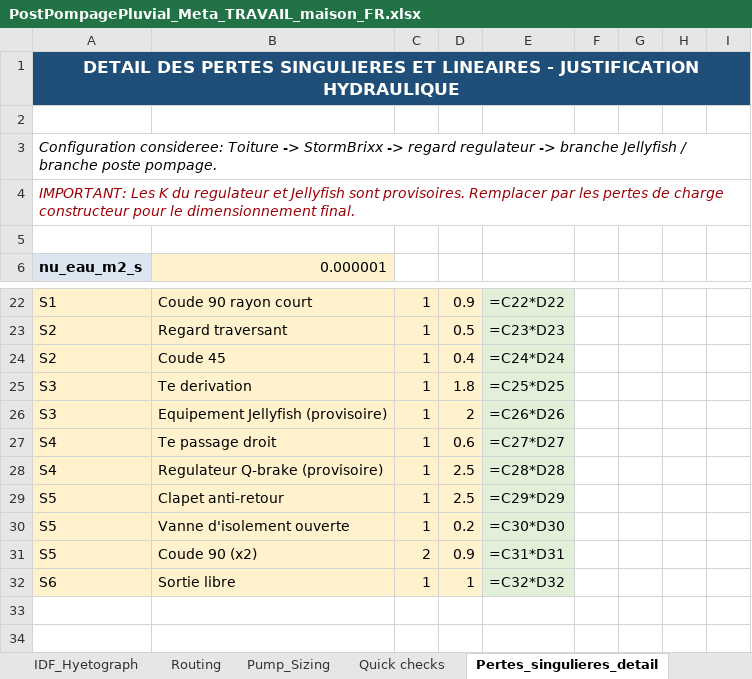
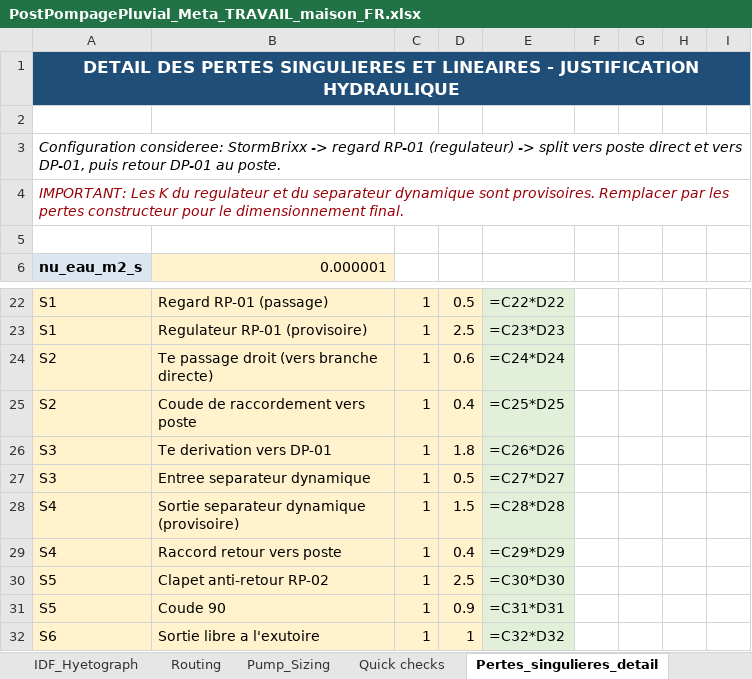
Before and after one commit to acon560-prog/idf-web-app, an Excel workbook: engineering/stormwater-pumping/PostPompagePluvial_Meta_TRAVAIL_maison_FR.xlsx, sheet Pertes_singulieres_detail, drawn as a sheet; only a part is shown, gaps mark what is left out; values as stored, in another font and other column widths than the file's, no borders; formulas without a stored value are shown as written; removed rows and columns are numbered as before the commit, all else as after; rows hold the shown columns only; the diff covers the shown part only; the diff names each change by its address in the sheet, - before the commit and + after, or states it on an @@ line.

Commit message:
sync workbook: link Inputs B18 to detailed singular losses

```diff
--- a/engineering/stormwater-pumping/PostPompagePluvial_Meta_TRAVAIL_maison_FR.xlsx (sheet Pertes_singulieres_detail)
+++ b/engineering/stormwater-pumping/PostPompagePluvial_Meta_TRAVAIL_maison_FR.xlsx (sheet Pertes_singulieres_detail)
-A3: Configuration consideree: Toiture -> StormBrixx -> regard regulateur -> branche Jellyfish / branche poste pompage.
+A3: Configuration consideree: StormBrixx -> regard RP-01 (regulateur) -> split vers poste direct et vers DP-01, puis retour DP-01 au poste.
-A4: …regulateur et Jellyfish sont provisoires. Remplacer par les pertes de charge constructeur pour…
+A4: …regulateur et du separateur dynamique sont provisoires. Remplacer par les pertes constructeur pour…
-B22: Coude 90 rayon court
+B22: Regard RP-01 (passage)
-D22: 0.9
+D22: 0.5
+row 23: S1 | Regulateur RP-01 (provisoire) | 1 | 2.5 | =C23*D23
-B24: Regard traversant
+B24: Te passage droit (vers branche directe)
-D24: 0.5
+D24: 0.6
-E24: =C23*D23
+E24: =C24*D24
-B25: Coude 45
+B25: Coude de raccordement vers poste
-E25: =C24*D24
+E25: =C25*D25
-B26: Te derivation
+B26: Te derivation vers DP-01
-E26: =C25*D25
+E26: =C26*D26
-B27: Equipement Jellyfish (provisoire)
+B27: Entree separateur dynamique
-D27: 2
+D27: 0.5
-E27: =C26*D26
+E27: =C27*D27
-B28: Te passage droit
+B28: Sortie separateur dynamique (provisoire)
-D28: 0.6
+D28: 1.5
-E28: =C27*D27
+E28: =C28*D28
-B29: Regulateur Q-brake (provisoire)
+B29: Raccord retour vers poste
-D29: 2.5
+D29: 0.4
-E29: =C28*D28
+E29: =C29*D29
-B30: Clapet anti-retour
+B30: Clapet anti-retour RP-02
-E30: =C29*D29
+E30: =C30*D30
-row 30: S5 | Vanne d'isolement ouverte | 1 | 0.2 | =C30*D30
-B31: Coude 90 (x2)
+B31: Coude 90
-C31: 2
+C31: 1
-B32: Sortie libre
+B32: Sortie libre a l'exutoire
```
Also changed, not shown: 31 edited cells elsewhere in this sheet, sheet Inputs.
